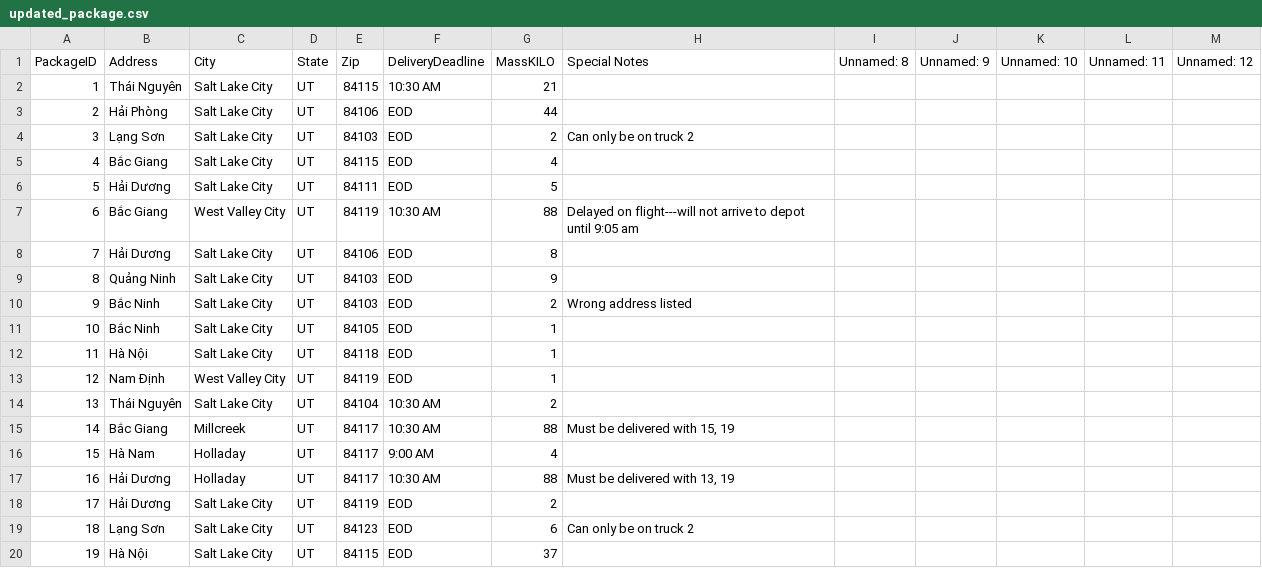
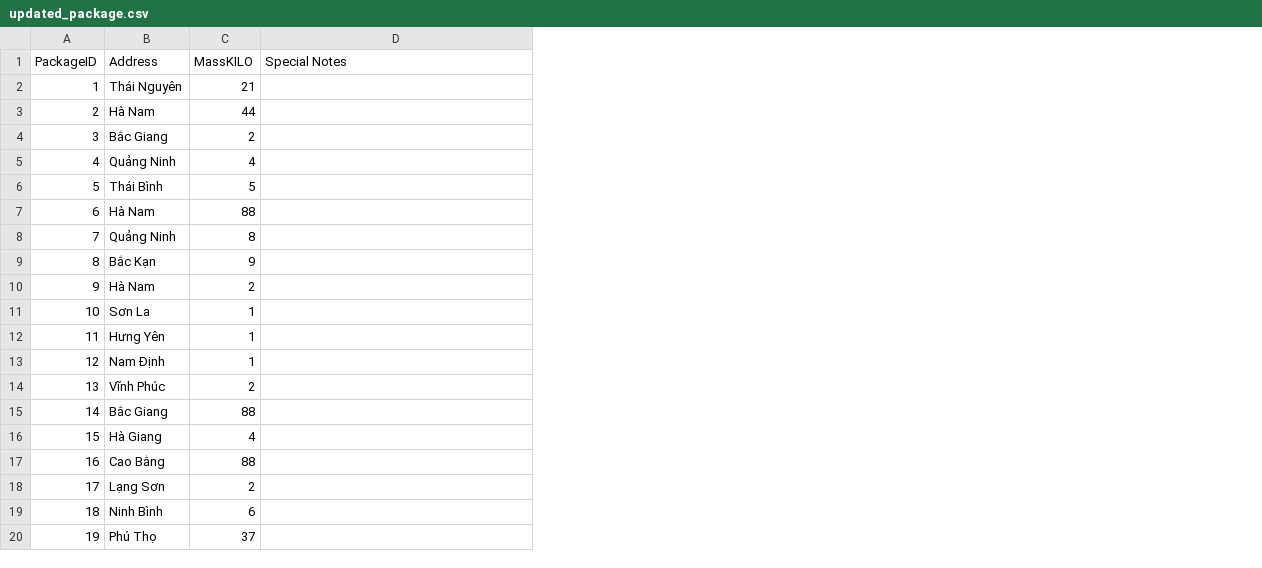
Before and after one commit to hkm15022001/Supply-Chain-Event-Management, a CSV file: DeliveryPathFinder/Data/updated_package.csv, drawn as a sheet; only a part is shown; removed rows and columns are numbered as before the commit, all else as after; the diff covers the shown part only; the diff names each change by its address in the sheet, - before the commit and + after, or states it on an @@ line.

```diff
--- a/DeliveryPathFinder/Data/updated_package.csv
+++ b/DeliveryPathFinder/Data/updated_package.csv
-column C (City), rows 2-20: Salt Lake City | Salt Lake City | Salt Lake City | Salt Lake City | Salt Lake City | West Valley City | Salt Lake City | Salt Lake City | Salt Lake City | Salt Lake City | Salt Lake City | West Valley City | Salt Lake City | Millcreek | Holladay | Holladay | Salt Lake City | Salt Lake City | Salt Lake City
-column D (State), rows 2-20: all UT
-column E (Zip), rows 2-20: 84115 | 84106 | 84103 | 84115 | 84111 | 84119 | 84106 | 84103 | 84103 | 84105 | 84118 | 84119 | 84104 | 84117 | 84117 | 84117 | 84119 | 84123 | 84115
-column F (DeliveryDeadline), rows 2-20: 10:30 AM | EOD | EOD | EOD | EOD | 10:30 AM | EOD | EOD | EOD | EOD | EOD | EOD | 10:30 AM | 10:30 AM | 9:00 AM | 10:30 AM | EOD | EOD | EOD
-column I (Unnamed: 8), empty
-column J (Unnamed: 9), empty
-column K (Unnamed: 10), empty
-column L (Unnamed: 11), empty
-column M (Unnamed: 12), empty
-B3 (Address): Hải Phòng
+B3 (Address): Hà Nam
-B4 (Address): Lạng Sơn
+B4 (Address): Bắc Giang
-D4 (Special Notes): Can only be on truck 2
+D4 (Special Notes): (empty)
-B5 (Address): Bắc Giang
+B5 (Address): Quảng Ninh
-B6 (Address): Hải Dương
+B6 (Address): Thái Bình
-B7 (Address): Bắc Giang
+B7 (Address): Hà Nam
-D7 (Special Notes): Delayed on flight---will not arrive to depot until 9:05 am
+D7 (Special Notes): (empty)
-B8 (Address): Hải Dương
+B8 (Address): Quảng Ninh
-B9 (Address): Quảng Ninh
+B9 (Address): Bắc Kạn
-B10 (Address): Bắc Ninh
+B10 (Address): Hà Nam
-D10 (Special Notes): Wrong address listed
+D10 (Special Notes): (empty)
-B11 (Address): Bắc Ninh
+B11 (Address): Sơn La
-B12 (Address): Hà Nội
+B12 (Address): Hưng Yên
-B14 (Address): Thái Nguyên
+B14 (Address): Vĩnh Phúc
-D15 (Special Notes): Must be delivered with 15, 19
+D15 (Special Notes): (empty)
-B16 (Address): Hà Nam
+B16 (Address): Hà Giang
-B17 (Address): Hải Dương
+B17 (Address): Cao Bằng
-D17 (Special Notes): Must be delivered with 13, 19
+D17 (Special Notes): (empty)
-B18 (Address): Hải Dương
+B18 (Address): Lạng Sơn
-B19 (Address): Lạng Sơn
+B19 (Address): Ninh Bình
-D19 (Special Notes): Can only be on truck 2
+D19 (Special Notes): (empty)
-B20 (Address): Hà Nội
+B20 (Address): Phú Thọ
```
Also changed, not shown: 25 edited cells elsewhere in this file, 14 other files.
